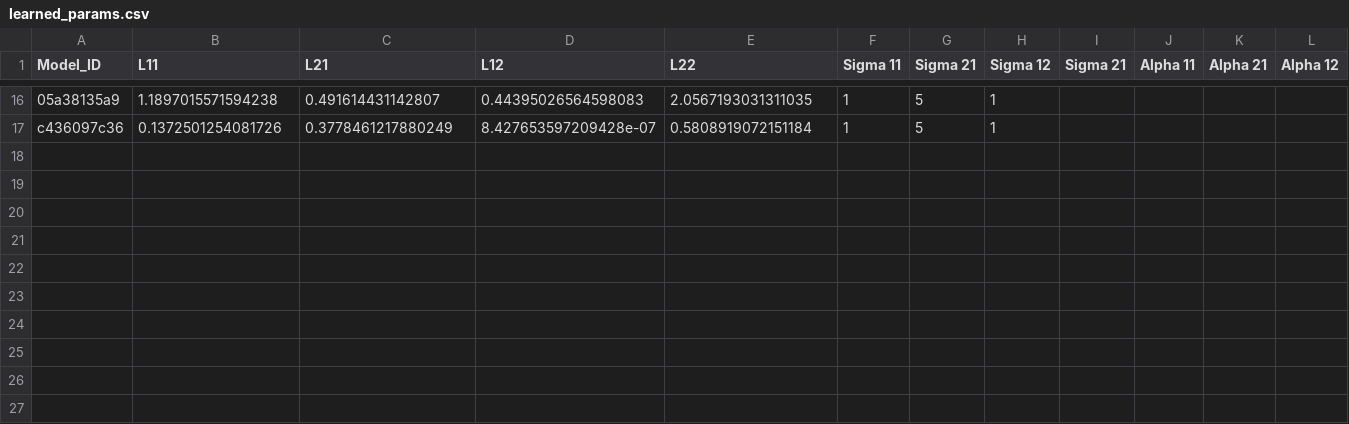
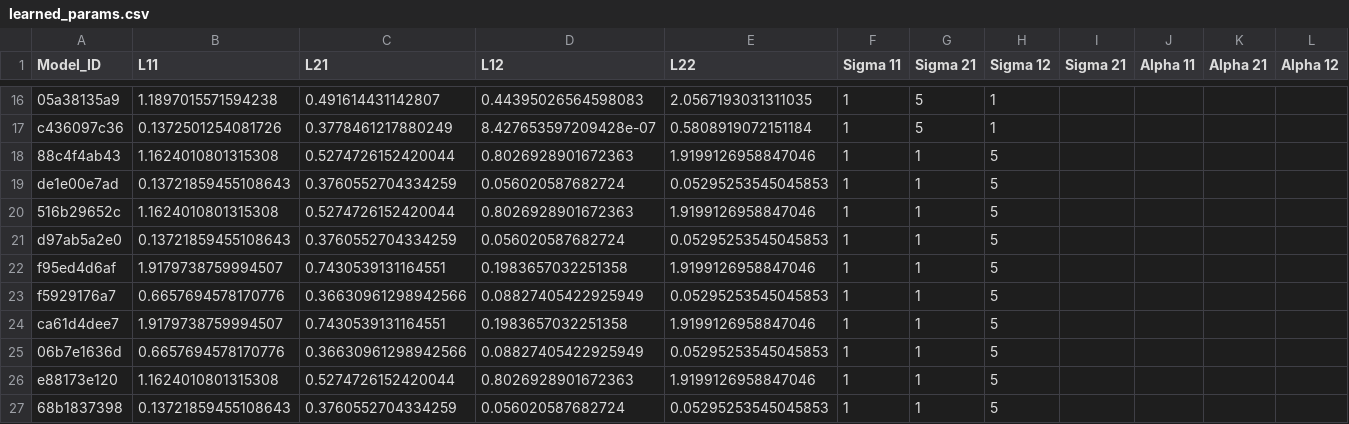
Before and after one commit to yamacisik/gated_kernel_tpp, a CSV file: learned_params.csv, drawn as a sheet; only a part is shown, gaps mark what is left out; rows hold the shown columns only; the diff names each change by its address in the sheet, - before the commit and + after, or states it on an @@ line.

```diff
--- a/learned_params.csv
+++ b/learned_params.csv
+row 18: 88c4f4ab43 | 1.1624010801315308 | 0.5274726152420044 | 0.8026928901672363 | 1.9199126958847046 | 1 | 1 | 5
+row 19: de1e00e7ad | 0.13721859455108643 | 0.3760552704334259 | 0.056020587682724 | 0.05295253545045853 | 1 | 1 | 5
+row 20: 516b29652c | 1.1624010801315308 | 0.5274726152420044 | 0.8026928901672363 | 1.9199126958847046 | 1 | 1 | 5
+row 21: d97ab5a2e0 | 0.13721859455108643 | 0.3760552704334259 | 0.056020587682724 | 0.05295253545045853 | 1 | 1 | 5
+row 22: f95ed4d6af | 1.9179738759994507 | 0.7430539131164551 | 0.1983657032251358 | 1.9199126958847046 | 1 | 1 | 5
+row 23: f5929176a7 | 0.6657694578170776 | 0.36630961298942566 | 0.08827405422925949 | 0.05295253545045853 | 1 | 1 | 5
+row 24: ca61d4dee7 | 1.9179738759994507 | 0.7430539131164551 | 0.1983657032251358 | 1.9199126958847046 | 1 | 1 | 5
+row 25: 06b7e1636d | 0.6657694578170776 | 0.36630961298942566 | 0.08827405422925949 | 0.05295253545045853 | 1 | 1 | 5
+row 26: e88173e120 | 1.1624010801315308 | 0.5274726152420044 | 0.8026928901672363 | 1.9199126958847046 | 1 | 1 | 5
+row 27: 68b1837398 | 0.13721859455108643 | 0.3760552704334259 | 0.056020587682724 | 0.05295253545045853 | 1 | 1 | 5
```
Also changed, not shown: results.csv.
